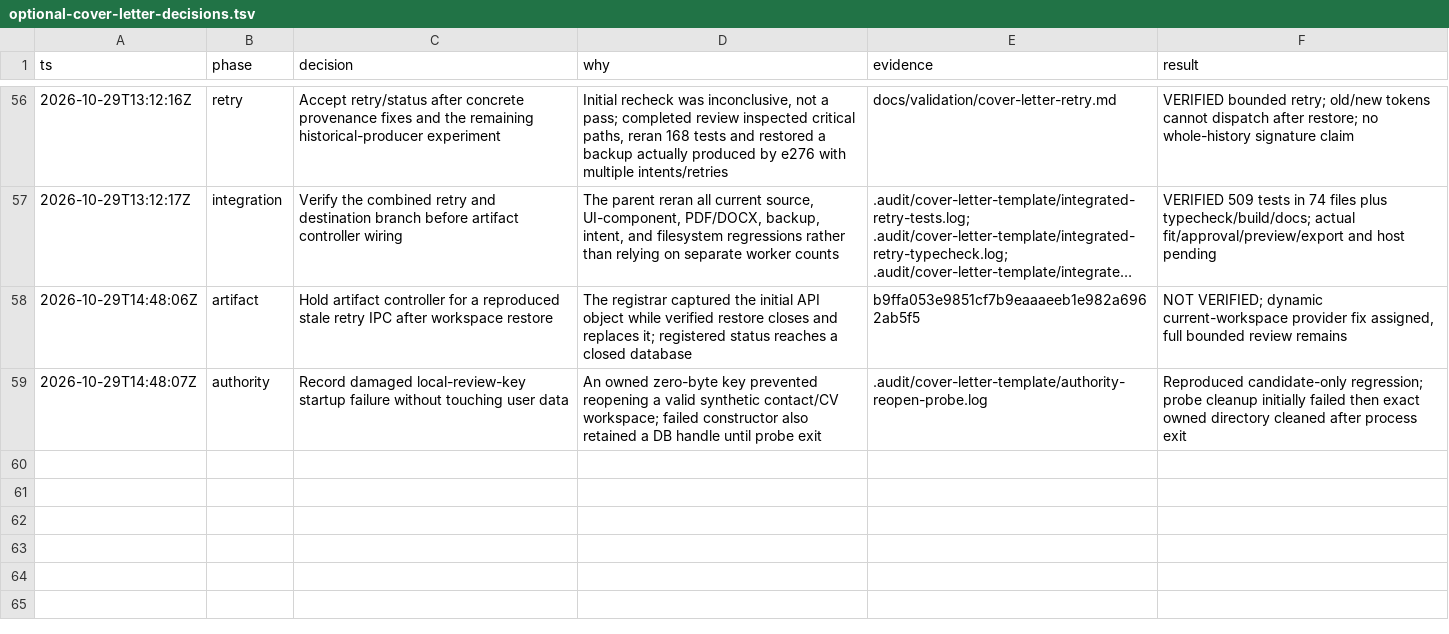
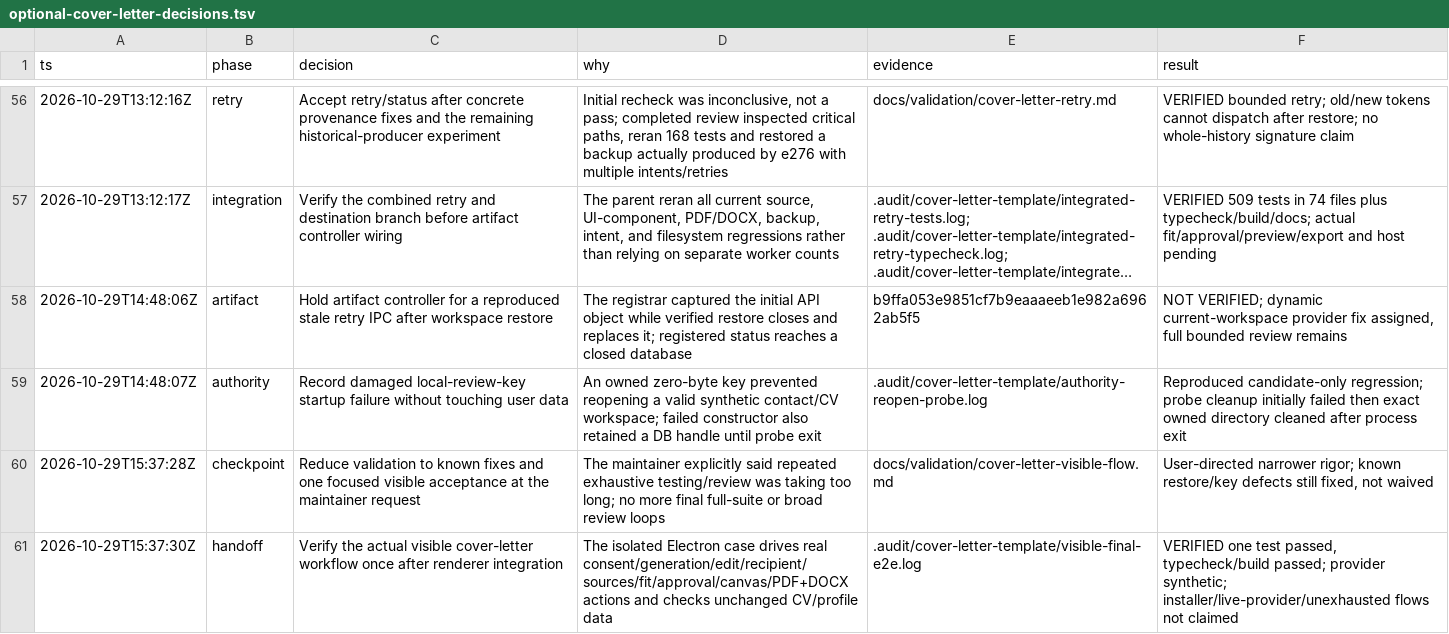
Before and after one commit to MakCoder-2004/ATS-CV-Creator, a TSV file: docs/validation/optional-cover-letter-decisions.tsv, drawn as a sheet; only a part is shown, gaps mark what is left out; long unchanged cells end in …; the diff names each change by its address in the sheet, - before the commit and + after, or states it on an @@ line.

Commit message:
Record focused visible acceptance and current template integration

```diff
--- a/docs/validation/optional-cover-letter-decisions.tsv
+++ b/docs/validation/optional-cover-letter-decisions.tsv
+row 60: 2026-10-29T15:37:28Z | checkpoint | Reduce validation to known fixes and one focused visible acceptance at the maintainer request | The maintainer explicitly said repeated exhaustive testing/review was taking too long; no more final full-suite or broad review loops | docs/validation/cover-letter-visible-flow.md | User-directed narrower rigor; known restore/key defects still fixed, not waived
+row 61: 2026-10-29T15:37:30Z | handoff | Verify the actual visible cover-letter workflow once after renderer integration | The isolated Electron case drives real consent/generation/edit/recipient/sources/fit/approval/canvas/PDF+DOCX actions and checks unchanged CV/profile data | .audit/cover-letter-template/visible-final-e2e.log | VERIFIED one test passed, typecheck/build passed; provider synthetic; installer/live-provider/unexhausted flows not claimed
```
Also changed, not shown: 2 other files.
